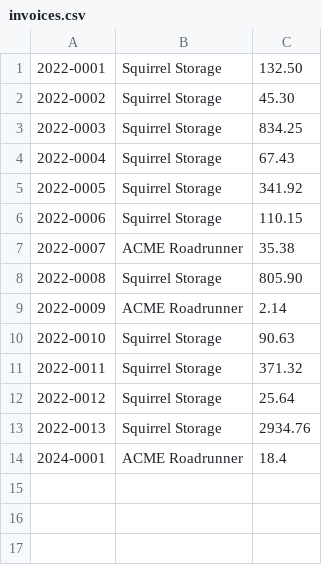
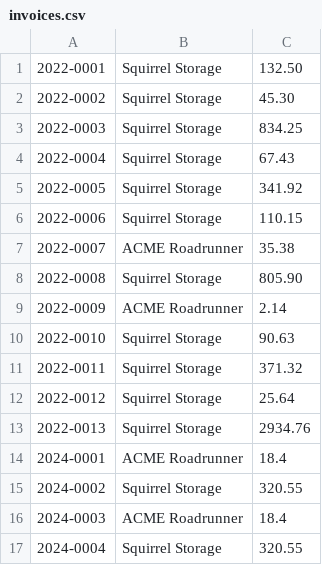
Before and after one commit to ChengZhenLee/LearnPythonProgrammingMasterclass, a CSV file: TextFiles/invoices.csv, drawn as a sheet; the diff names each change by its address in the sheet, - before the commit and + after, or states it on an @@ line.

```diff
--- a/TextFiles/invoices.csv
+++ b/TextFiles/invoices.csv
+row 15: 2024-0002 | Squirrel Storage | 320.55
+row 16: 2024-0003 | ACME Roadrunner | 18.4
+row 17: 2024-0004 | Squirrel Storage | 320.55
```
Also changed, not shown: 9 other files.
